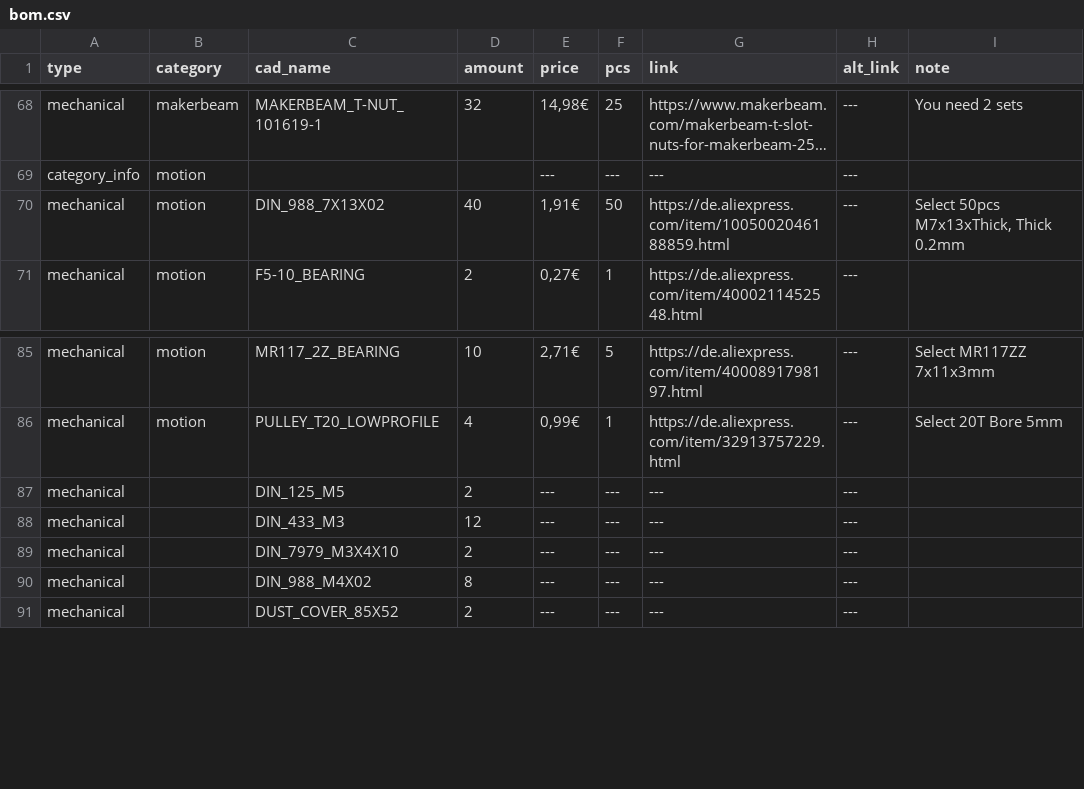
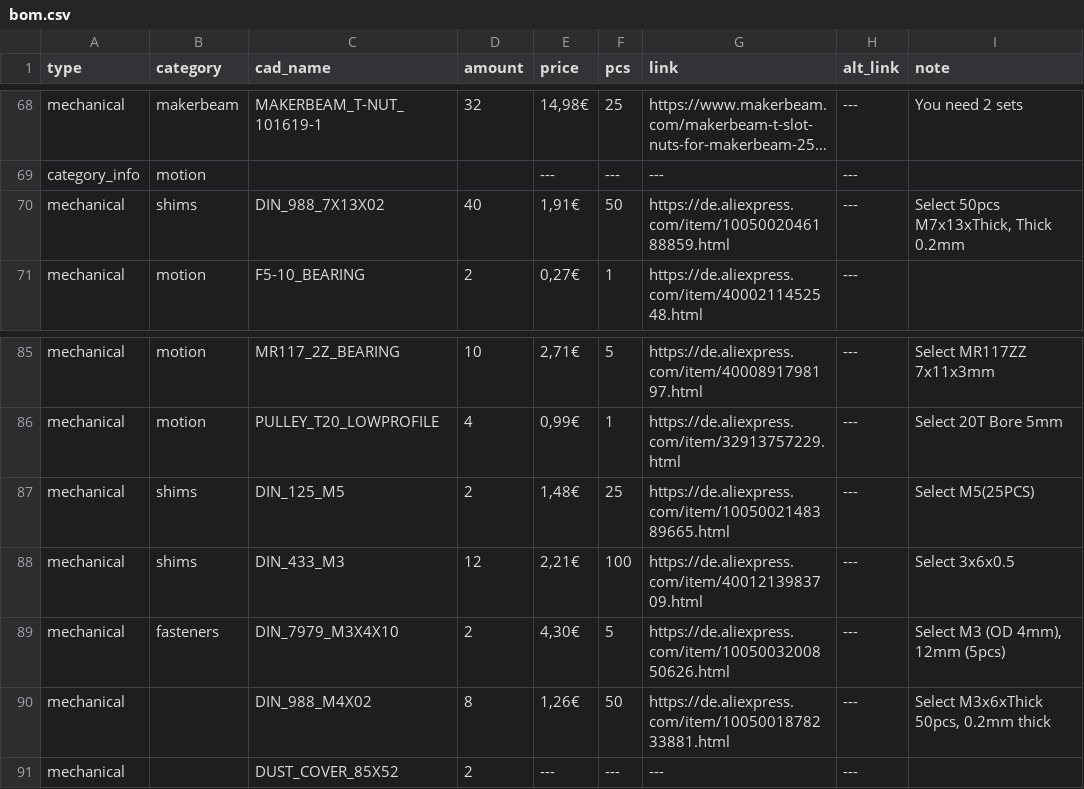
Before and after one commit to Audiotronix/Positron_LT, a CSV file: Parts/bom.csv, drawn as a sheet; only a part is shown, gaps mark what is left out; long unchanged cells end in …; the diff names each change by its address in the sheet, - before the commit and + after, or states it on an @@ line.

Commit message:
Added missing products

```diff
--- a/Parts/bom.csv
+++ b/Parts/bom.csv
-B70 (category): motion
+B70 (category): shims
-B87:B88 (category): (empty)
+B87:B88 (category): shims
-E87 (price): ---
+E87 (price): 1,48€
-F87 (pcs): ---
+F87 (pcs): 25
-G87 (link): ---
+G87 (link): https://de.aliexpress.com/item/1005002148389665.html
-I87 (note): (empty)
+I87 (note): Select M5(25PCS)
-E88 (price): ---
+E88 (price): 2,21€
-F88 (pcs): ---
+F88 (pcs): 100
-G88 (link): ---
+G88 (link): https://de.aliexpress.com/item/4001213983709.html
-I88 (note): (empty)
+I88 (note): Select 3x6x0.5
-B89 (category): (empty)
+B89 (category): fasteners
-E89 (price): ---
+E89 (price): 4,30€
-F89 (pcs): ---
+F89 (pcs): 5
-G89 (link): ---
+G89 (link): https://de.aliexpress.com/item/1005003200850626.html
-I89 (note): (empty)
+I89 (note): Select M3 (OD 4mm), 12mm (5pcs)
-E90 (price): ---
+E90 (price): 1,26€
-F90 (pcs): ---
+F90 (pcs): 50
-G90 (link): ---
+G90 (link): https://de.aliexpress.com/item/1005001878233881.html
-I90 (note): (empty)
+I90 (note): Select M3x6xThick 50pcs, 0.2mm thick
```
